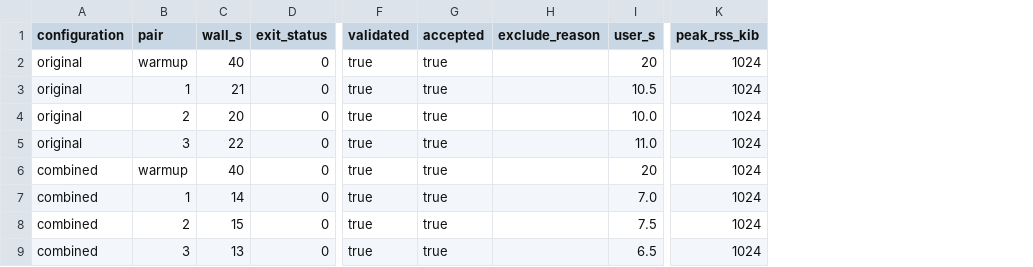
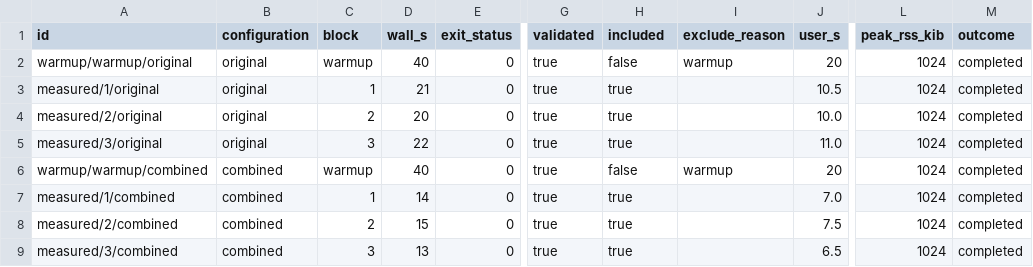
Before and after one commit to ejgallego/lean-profile-skill, a CSV file: examples/review/total.csv, drawn as a sheet; only a part is shown, gaps mark what is left out; addresses are those after the commit; the diff names each change by its address in the sheet, - before the commit and + after, or states it on an @@ line.

```diff
--- a/examples/review/total.csv
+++ b/examples/review/total.csv
+column A (id), rows 2-9: warmup/warmup/original | measured/1/original | measured/2/original | measured/3/original | warmup/warmup/combined | measured/1/combined | measured/2/combined | measured/3/combined
+column M (outcome), rows 2-9: all completed
-C1: pair
+C1: block
-H1: accepted
+H1: included
-H2 (included): true
+H2 (included): false
-I2 (exclude_reason): (empty)
+I2 (exclude_reason): warmup
-H6 (included): true
+H6 (included): false
-I6 (exclude_reason): (empty)
+I6 (exclude_reason): warmup
```
Also changed, not shown: examples/review/baseline.csv, examples/review/comparison.csv, 23 other files.
